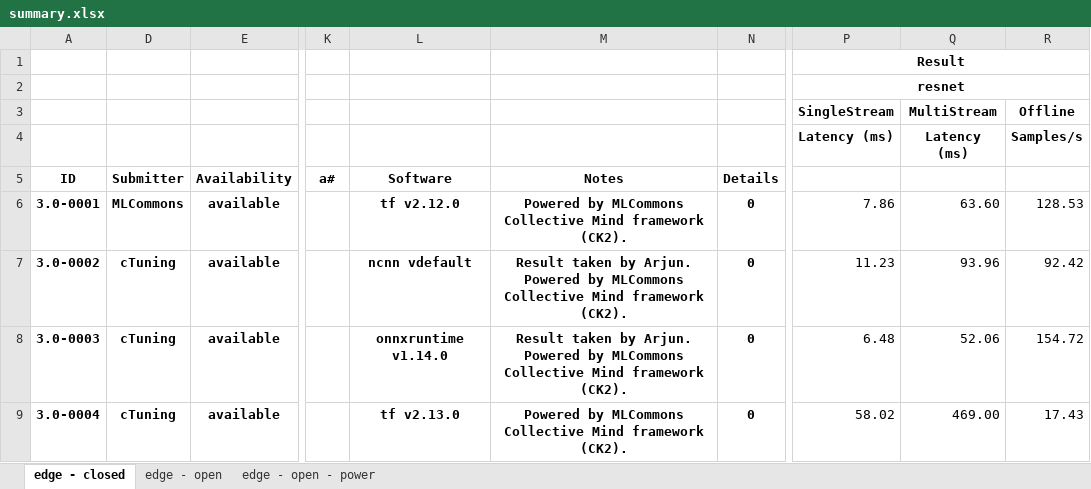
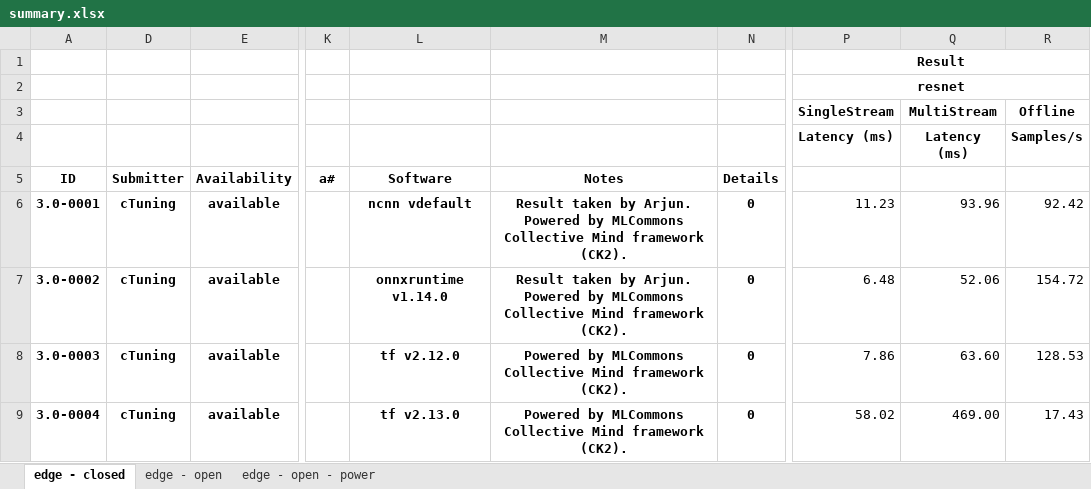
Before and after one commit to ctuning/mlperf_inference_submissions_v3.1a, an Excel workbook: summary.xlsx, sheet edge - closed, drawn as a sheet; only a part is shown, gaps mark what is left out; values as stored, in another font and other column widths than the file's, no borders; conditional formats not drawn; the diff names each change by its address in the sheet, - before the commit and + after, or states it on an @@ line.

Commit message:
Updated results summary

```diff
--- a/summary.xlsx (sheet edge - closed)
+++ b/summary.xlsx (sheet edge - closed)
-D6 (Submitter): MLCommons
+D6 (Submitter): cTuning
-L6 (Software): tf v2.12.0
+L6 (Software): ncnn vdefault
-M6 (Notes): Powered by…
+M6 (Notes): Result taken by Arjun. Powered by…
-P6: 7.86
+P6: 11.23
-Q6: 63.60
+Q6: 93.96
-R6: 128.53
+R6: 92.42
-L7 (Software): ncnn vdefault
+L7 (Software): onnxruntime v1.14.0
-P7: 11.23
+P7: 6.48
-Q7: 93.96
+Q7: 52.06
-R7: 92.42
+R7: 154.72
-L8 (Software): onnxruntime v1.14.0
+L8 (Software): tf v2.12.0
-M8 (Notes): Result taken by Arjun. Powered by…
+M8 (Notes): Powered by…
-P8: 6.48
+P8: 7.86
-Q8: 52.06
+Q8: 63.60
-R8: 154.72
+R8: 128.53
```
Also changed, not shown: sheet edge - open - power, sheet edge - open, formulas that keep their value, hidden cells, 4 other files.
